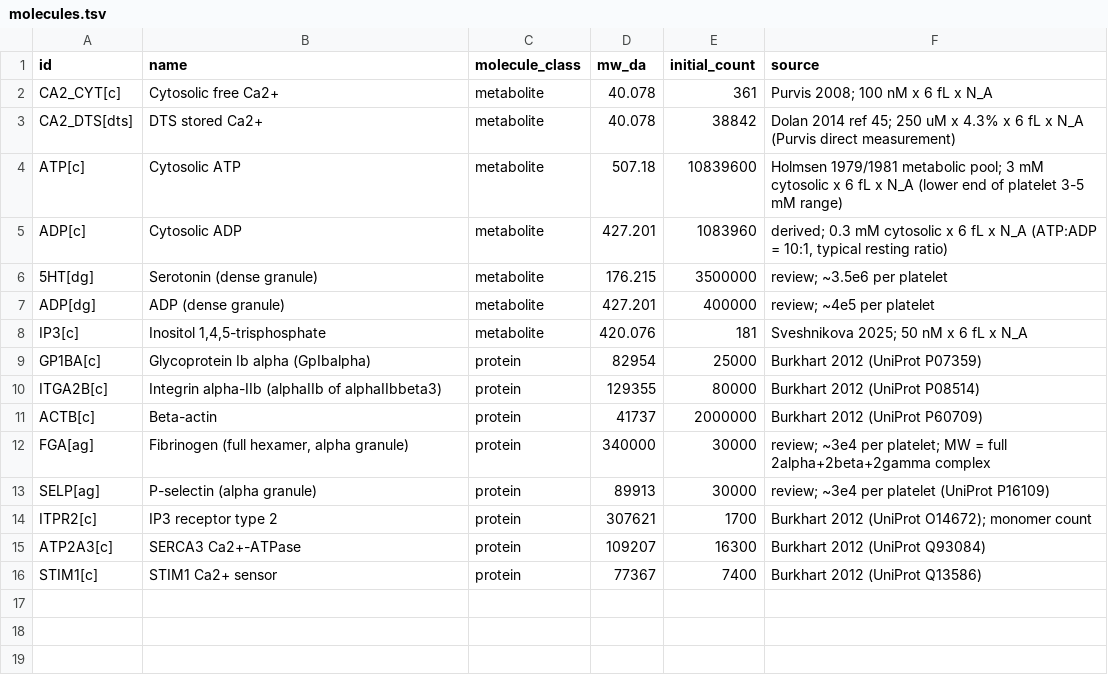
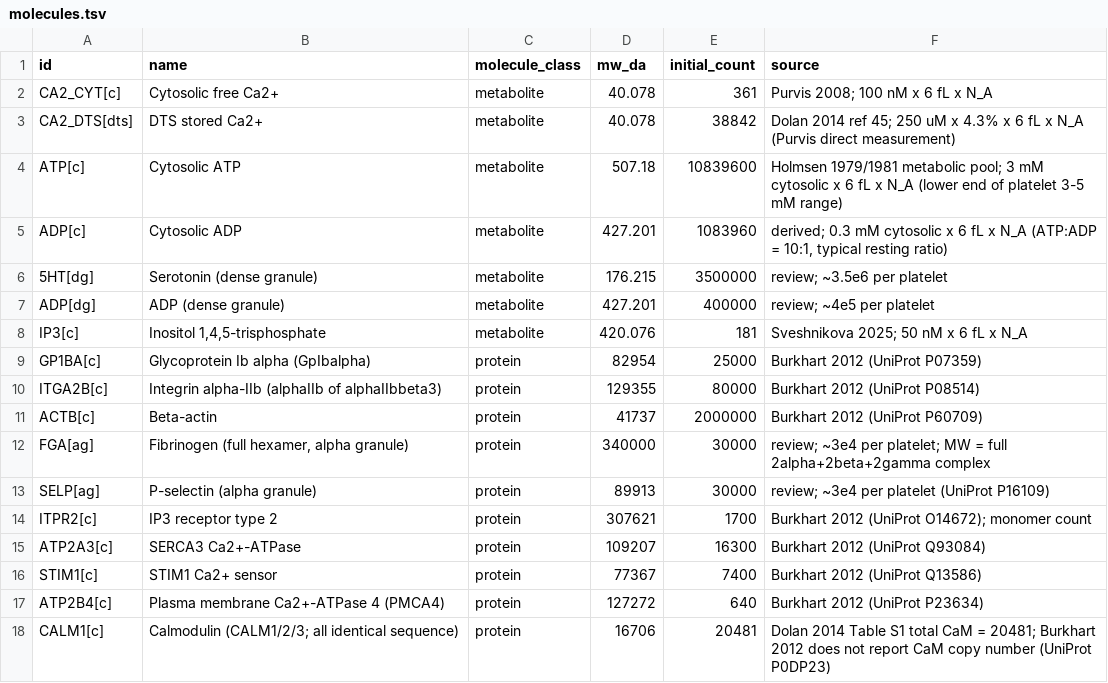
Before and after one commit to stevehaigh/platelet-wcm, a TSV file: reconstruction/platelet/raw_data/molecules.tsv, drawn as a sheet.

```diff
--- a/reconstruction/platelet/raw_data/molecules.tsv
+++ b/reconstruction/platelet/raw_data/molecules.tsv
@@ -16 +16,3 @@
 "STIM1[c]"	"STIM1 Ca2+ sensor"	"protein"	77367	7400	"Burkhart 2012 (UniProt Q13586)"
+"ATP2B4[c]"	"Plasma membrane Ca2+-ATPase 4 (PMCA4)"	"protein"	127272	640	"Burkhart 2012 (UniProt P23634)"
+"CALM1[c]"	"Calmodulin (CALM1/2/3; all identical sequence)"	"protein"	16706	20481	"Dolan 2014 Table S1 total CaM = 20481; Burkhart 2012 does not report CaM copy number (UniProt P0DP23)"
```
Also changed, not shown: 2 other files.
